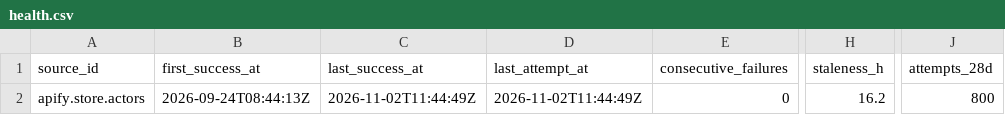
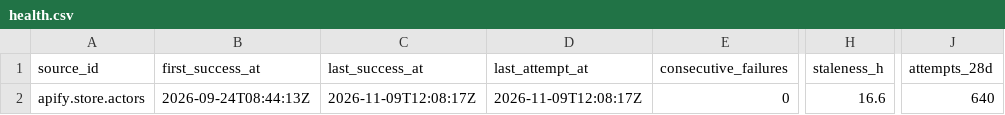
Before and after one commit to q3dresearch/wss-apify, a CSV file: health/health.csv, drawn as a sheet; only a part is shown, gaps mark what is left out; the diff names each change by its address in the sheet, - before the commit and + after, or states it on an @@ line.

```diff
--- a/health/health.csv
+++ b/health/health.csv
-C2 (last_success_at): 2026-11-02T11:44:49Z
+C2 (last_success_at): 2026-11-09T12:08:17Z
-D2 (last_attempt_at): 2026-11-02T11:44:49Z
+D2 (last_attempt_at): 2026-11-09T12:08:17Z
-H2 (staleness_h): 16.2
+H2 (staleness_h): 16.6
-J2 (attempts_28d): 800
+J2 (attempts_28d): 640
```
Also changed, not shown: 1 other file.
